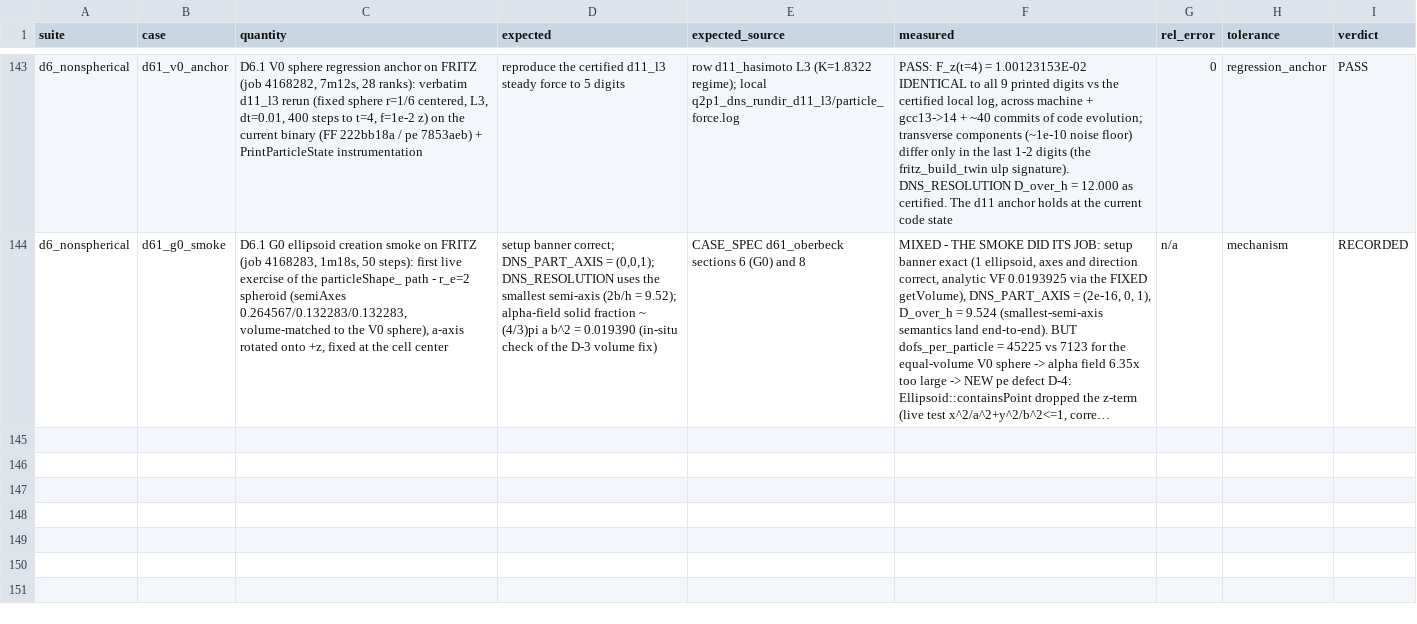
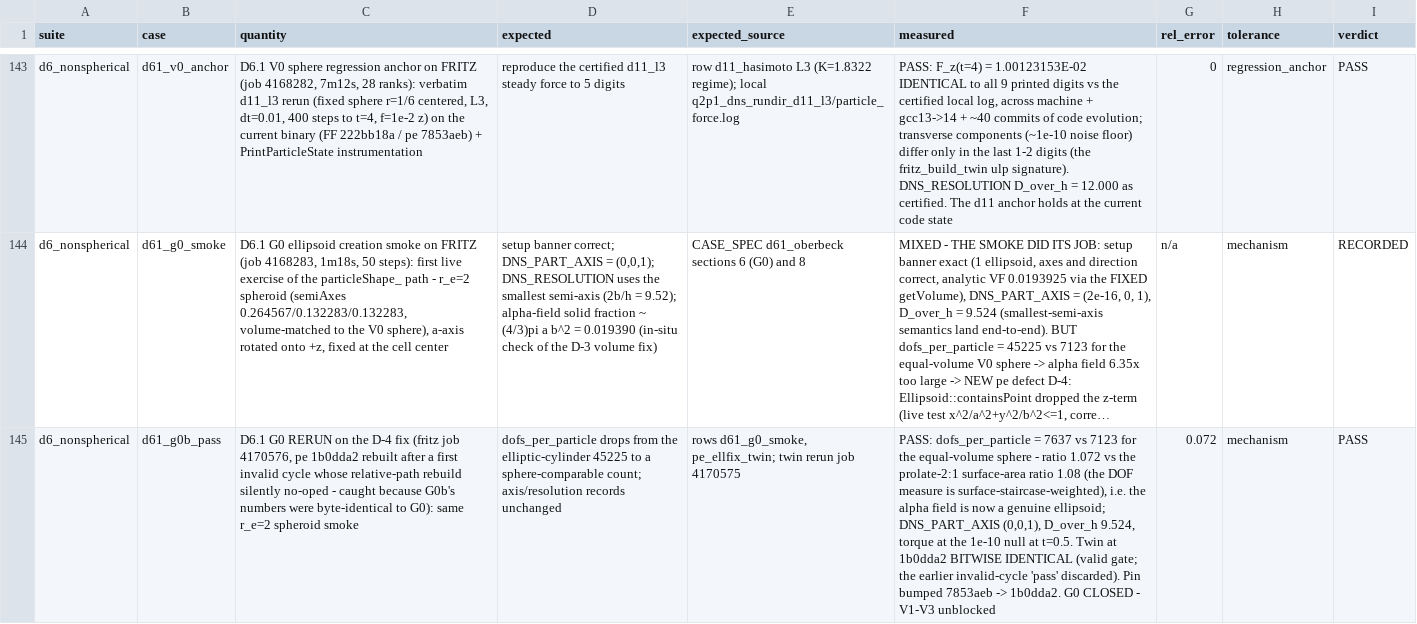
Before and after one commit to rmuenste/FeatFloWer, a CSV file: docs/md_docs/dns_validation_datasheet.csv, drawn as a sheet; only a part is shown, gaps mark what is left out; long unchanged cells end in …; the diff names each change by its address in the sheet, - before the commit and + after, or states it on an @@ line.

```diff
--- a/docs/md_docs/dns_validation_datasheet.csv
+++ b/docs/md_docs/dns_validation_datasheet.csv
+row 145: d6_nonspherical | d61_g0b_pass | D6.1 G0 RERUN on the D-4 fix (fritz job 4170576, pe 1b0dda2 rebuilt after a first invalid cycle whose relative-path rebuild silently no-oped - caught because G0b's numbers were byte-identical to G0): same r_e=2 spheroid smoke | dofs_per_particle drops from the elliptic-cylinder 45225 to a sphere-comparable count; axis/resolution records unchanged | rows d61_g0_smoke, pe_ellfix_twin; twin rerun job 4170575 | PASS: dofs_per_particle = 7637 vs 7123 for the equal-volume sphere - ratio 1.072 vs the prolate-2:1 surface-area ratio 1.08 (the DOF measure is surface-staircase-weighted), i.e. the alpha field is now a genuine ellipsoid; DNS_PART_AXIS (0,0,1), D_over_h 9.524, torque at the 1e-10 null at t=0.5. Twin at 1b0dda2 BITWISE IDENTICAL (valid gate; the earlier invalid-cycle 'pass' discarded). Pin bumped 7853aeb -> 1b0dda2. G0 CLOSED - V1-V3 unblocked | 0.072 | mechanism | PASS
```
Also changed, not shown: 1 other file.
